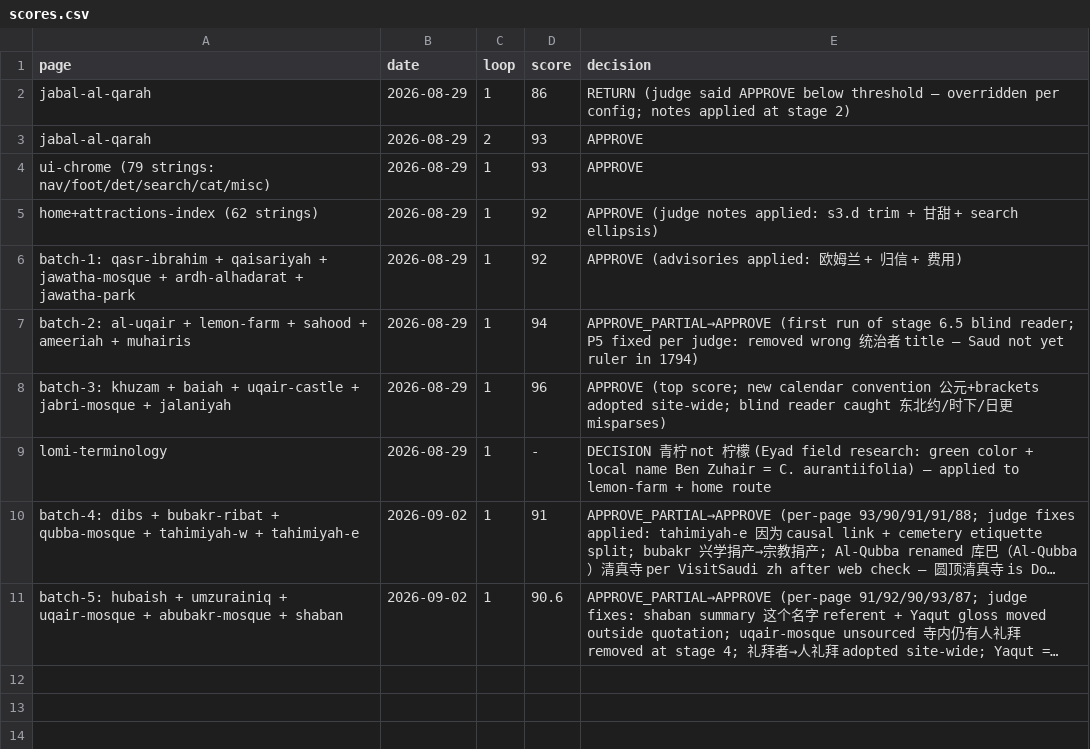
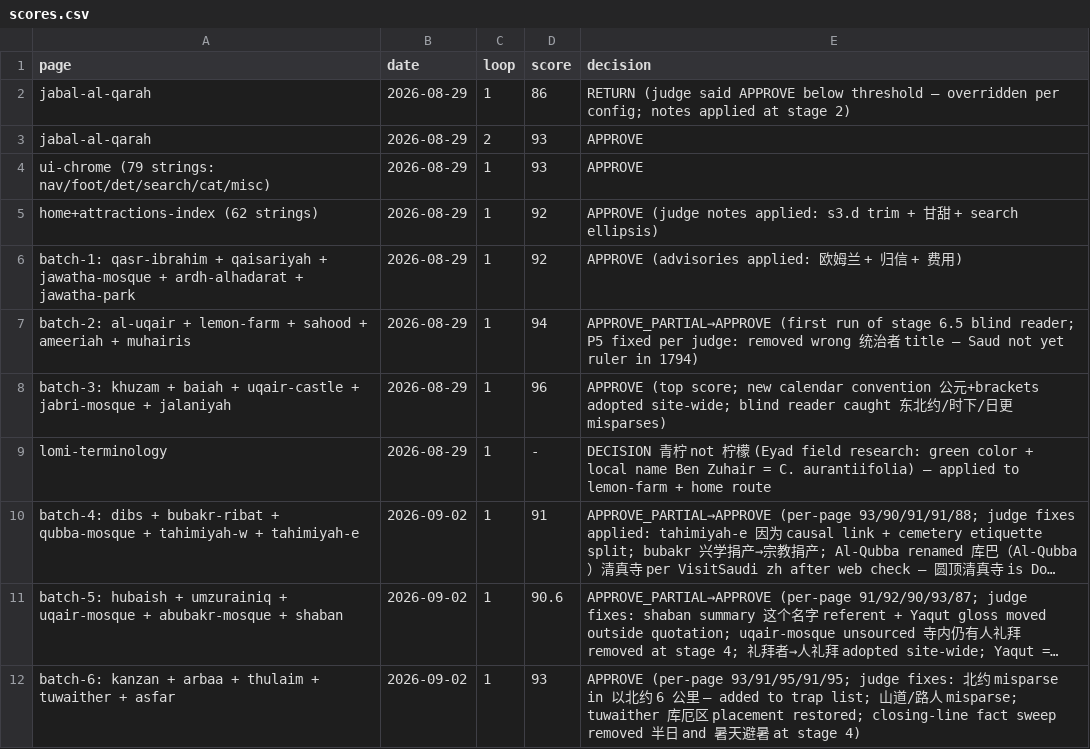
Before and after one commit to eyad62689-lab/visit-alahsa, a CSV file: zh-translation/memory/scores.csv, drawn as a sheet; long unchanged cells end in …; the diff names each change by its address in the sheet, - before the commit and + after, or states it on an @@ line.

```diff
--- a/zh-translation/memory/scores.csv
+++ b/zh-translation/memory/scores.csv
+row 12: batch-6: kanzan + arbaa + thulaim + tuwaither + asfar | 2026-09-02 | 1 | 93 | APPROVE (per-page 93/91/95/91/95; judge fixes: 北约 misparse in 以北约 6 公里 — added to trap list; 山道/路人 misparse; tuwaither 库厄区 placement restored; closing-line fact sweep removed 半日 and 暑天避暑 at stage 4)
```
Also changed, not shown: 8 other files.
